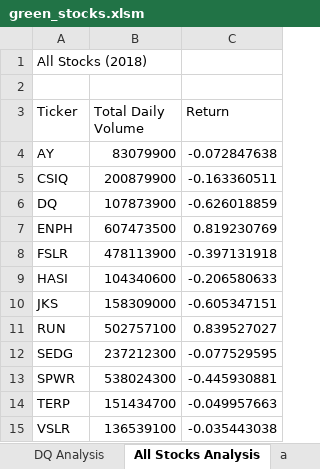
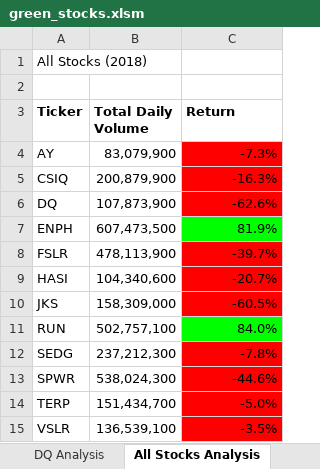
Before and after one commit to JRRS87/stock-analysis, an Excel workbook: green_stocks.xlsm, sheet All Stocks Analysis, drawn as a sheet; values as stored, in another font and other column widths than the file's, no borders; the diff names each change by its address in the sheet, - before the commit and + after, or states it on an @@ line.

Commit message:
Add files via upload

```diff
--- a/green_stocks.xlsm (sheet All Stocks Analysis)
+++ b/green_stocks.xlsm (sheet All Stocks Analysis)
-sheet tab: a
-A3:C3 bold: off
+A3:C3 bold: on
-B4 (Total Daily Volume): 83079900
+B4 (Total Daily Volume): 83,079,900
-C4 (Return): -0.072847638
+C4 (Return): -7.3%
-C4:C6 fill: none
+C4:C6 fill: #FF0000
-B5 (Total Daily Volume): 200879900
+B5 (Total Daily Volume): 200,879,900
-C5 (Return): -0.163360511
+C5 (Return): -16.3%
-B6 (Total Daily Volume): 107873900
+B6 (Total Daily Volume): 107,873,900
-C6 (Return): -0.626018859
+C6 (Return): -62.6%
-B7 (Total Daily Volume): 607473500
+B7 (Total Daily Volume): 607,473,500
-C7 (Return): 0.819230769
+C7 (Return): 81.9%
-C7 fill: none
+C7 fill: #00FF00
-B8 (Total Daily Volume): 478113900
+B8 (Total Daily Volume): 478,113,900
-C8 (Return): -0.397131918
+C8 (Return): -39.7%
-C8:C10 fill: none
+C8:C10 fill: #FF0000
-B9 (Total Daily Volume): 104340600
+B9 (Total Daily Volume): 104,340,600
-C9 (Return): -0.206580633
+C9 (Return): -20.7%
-B10 (Total Daily Volume): 158309000
+B10 (Total Daily Volume): 158,309,000
-C10 (Return): -0.605347151
+C10 (Return): -60.5%
-B11 (Total Daily Volume): 502757100
+B11 (Total Daily Volume): 502,757,100
-C11 (Return): 0.839527027
+C11 (Return): 84.0%
-C11 fill: none
+C11 fill: #00FF00
-B12 (Total Daily Volume): 237212300
+B12 (Total Daily Volume): 237,212,300
-C12 (Return): -0.077529595
+C12 (Return): -7.8%
-C12:C15 fill: none
+C12:C15 fill: #FF0000
-B13 (Total Daily Volume): 538024300
+B13 (Total Daily Volume): 538,024,300
-C13 (Return): -0.445930881
+C13 (Return): -44.6%
-B14 (Total Daily Volume): 151434700
+B14 (Total Daily Volume): 151,434,700
-C14 (Return): -0.049957663
+C14 (Return): -5.0%
-B15 (Total Daily Volume): 136539100
+B15 (Total Daily Volume): 136,539,100
-C15 (Return): -0.035443038
+C15 (Return): -3.5%
```
Also changed, not shown: other sheet tabs.
